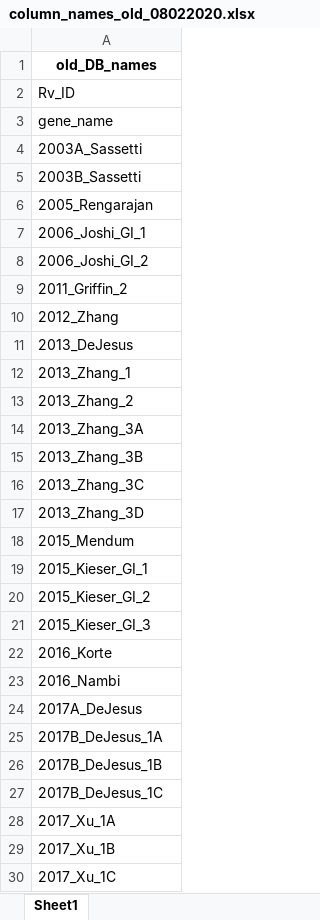
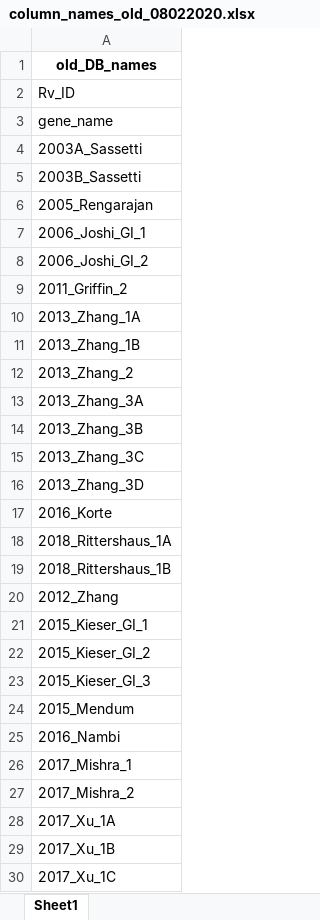
Before and after one commit to ajinich/mtb_tn_db, an Excel workbook: dep/data/column_names_old_08022020.xlsx, sheet Sheet1, drawn as a sheet; only a part is shown; values as stored, in another font and other column widths than the file's, no borders; removed rows and columns are numbered as before the commit, all else as after; the diff covers the shown part only; the diff names each change by its address in the sheet, - before the commit and + after, or states it on an @@ line.

```diff
--- a/dep/data/column_names_old_08022020.xlsx (sheet Sheet1)
+++ b/dep/data/column_names_old_08022020.xlsx (sheet Sheet1)
-A10: 2012_Zhang
+A10: 2013_Zhang_1A
-A11: 2013_DeJesus
+A11: 2013_Zhang_1B
-row 12: 2013_Zhang_1
-row 22: 2016_Korte
+row 17: 2016_Korte
-row 45: 2018_Rittershaus_1A
+row 18: 2018_Rittershaus_1A
-row 46: 2018_Rittershaus_1B
+row 19: 2018_Rittershaus_1B
+row 20: 2012_Zhang
-row 18: 2015_Mendum
+row 24: 2015_Mendum
-A26: 2017A_DeJesus
+A26: 2017_Mishra_1
-A27: 2017B_DeJesus_1A
+A27: 2017_Mishra_2
-row 26: 2017B_DeJesus_1B
-row 27: 2017B_DeJesus_1C
```
Also changed, not shown: 16 removed rows and 3 edited cells elsewhere in this sheet, data/column_descriptors_standardized.xlsx, 18 other files.
